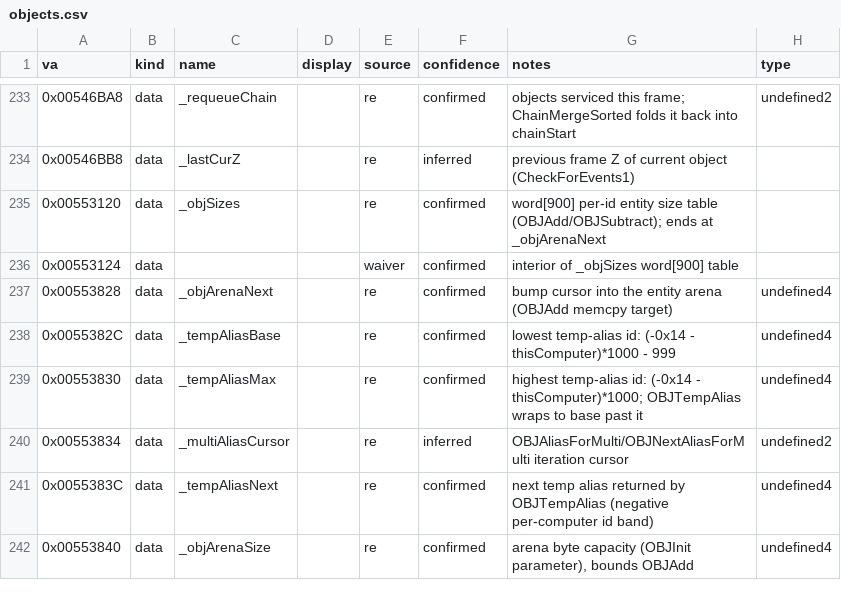
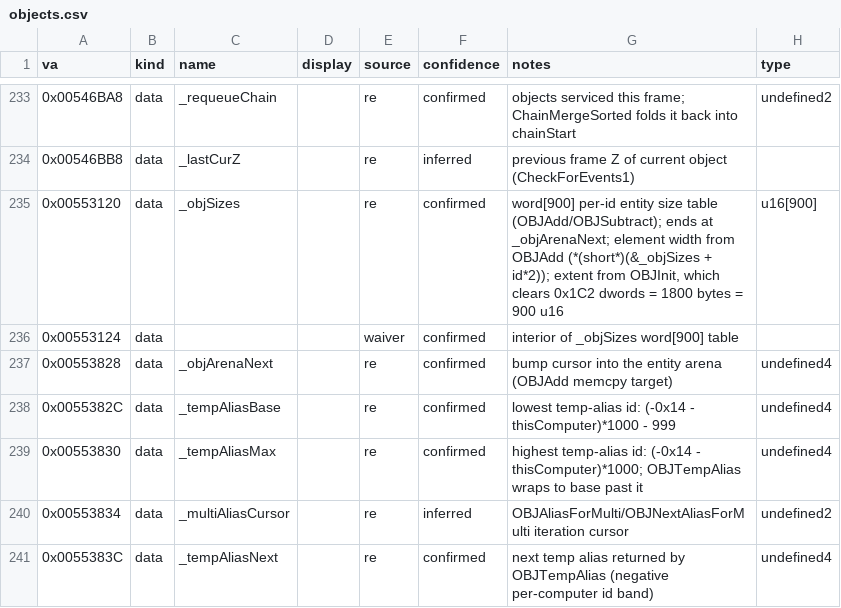
Before and after one commit to jomkz/fighters-codex, a CSV file: db/symbols/objects.csv, drawn as a sheet; only a part is shown, gaps mark what is left out; the shorter side is filled out with more unchanged rows.

Commit message:
feat(db): type the provably-shaped array globals (#455)
#455's width rule types SCALARS: an instruction's operand size proves how many bytes
it touches. It refuses arrays outright, and rightly — for `MOV AX,[base + ecx*2]` the
operand size is the ELEMENT width and says nothing about the extent, so typing the
array from it would give the port an object of the wrong size.

The extent is provable elsewhere: an initializer that clears the array states it
outright. Four qualify, and each is typed from that proof rather than from its prose
note:

  _objSizes      u16[900]          OBJAdd writes *(short *)(&_objSizes + id*2), so the
                                   element is a word; OBJInit clears 0x1C2 dwords =
                                   1800 bytes = 900 of them.
  _ctState       u8[128]           CTInit clears 0x20 dwords = 0x80 bytes. Typed as
                                   bytes, not dwords: the interpreter reads _ctState
                                   +0x1d as a byte, so the interior is mixed-width and
                                   unmapped.
  _replaySaveBuf undefined4[48]    the save/restore loops move 0x30 dwords.
  resCache       undefined4[40]    the init loop clears 0x28 dwords = 160 bytes = the
                                   20 x 8-byte slots.

The other 44 untyped globals are arrays whose extent no initializer states. They stay
untyped: an untyped global is honest, a wrongly-sized one silently corrupts every
access the port makes through it.

Fixes a generator bug the first typed array exposed: C declares an array around its
identifier, so `u16[900]` must be emitted as `extern u16 objSizes[900]`, not
`extern u16[900] objSizes` — which gcc parses as a structured binding and rejects.
The fxe compile check caught it the moment it appeared, which is exactly why that
check exists. It would equally have bitten the `char[16]` types db/types/README.md
already documents.

Also makes the self-test count its cases instead of printing a hardcoded 13 — an
unchecked claim drifts, which is the lesson this repo keeps relearning. It counts 18.

```diff
--- a/db/symbols/objects.csv
+++ b/db/symbols/objects.csv
@@ -234,3 +234,3 @@ va,kind,name,display,source,confidence,notes,type
 0x00546BB8,data,_lastCurZ,,re,inferred,previous frame Z of current object (CheckForEvents1),
-0x00553120,data,_objSizes,,re,confirmed,word[900] per-id entity size table (OBJAdd/OBJSubtract); ends at _objArenaNext,
+0x00553120,data,_objSizes,,re,confirmed,"word[900] per-id entity size table (OBJAdd/OBJSubtract); ends at _objArenaNext; element width from OBJAdd (*(short*)(&_objSizes + id*2)); extent from OBJInit, which clears 0x1C2 dwords = 1800 bytes = 900 u16",u16[900]
 0x00553124,data,,,waiver,confirmed,interior of _objSizes word[900] table,
```
Also changed, not shown: db/symbols/ai.csv, db/symbols/memory-resource.csv, 7 other files.
